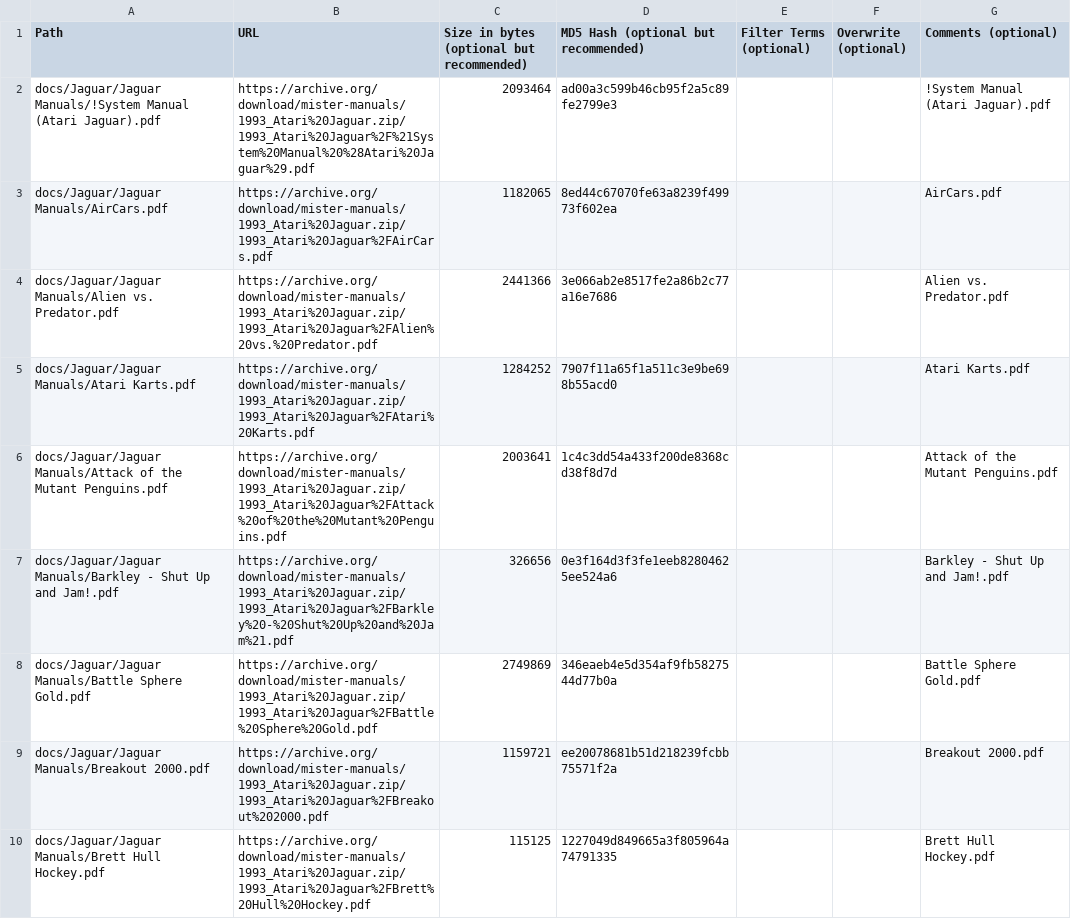
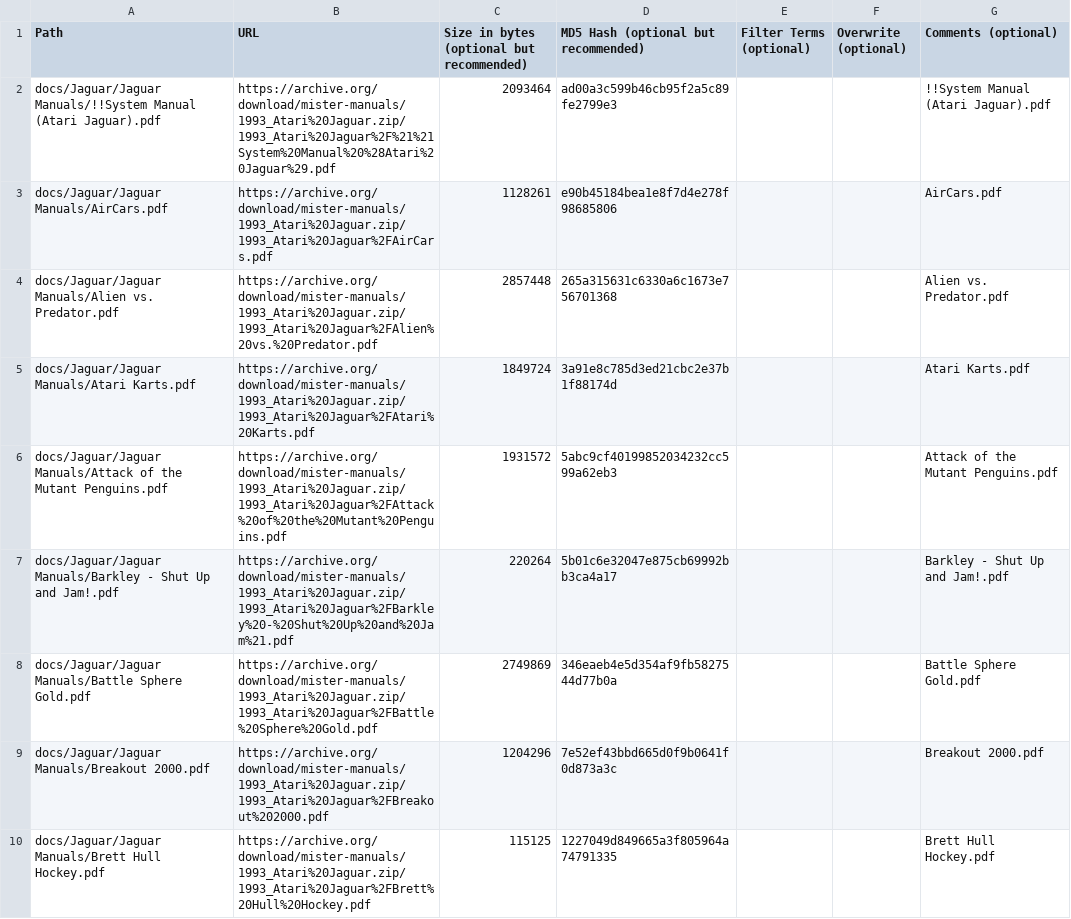
Before and after one commit to ajgowans/manualsdb-jaguar, a CSV file: external_files.csv, drawn as a sheet; only a part is shown; the diff covers the shown part only.

Commit message:
Update external_files.csv

```diff
--- a/external_files.csv
+++ b/external_files.csv
@@ -1,10 +1,10 @@
 Path,URL,Size in bytes (optional but recommended),MD5 Hash (optional but recommended),Filter Terms (optional),Overwrite (optional),Comments (optional)
-docs/Jaguar/Jaguar Manuals/!System Manual (Atari Jaguar).pdf,https://archive.org/download/mister-manuals/1993_Atari%20Jaguar.zip/1993_Atari%20Jaguar%2F%21System%20Manual%20%28Atari%20Jaguar%29.pdf,2093464,ad00a3c599b46cb95f2a5c89fe2799e3,,,!System Manual (Atari Jaguar).pdf
-docs/Jaguar/Jaguar Manuals/AirCars.pdf,https://archive.org/download/mister-manuals/1993_Atari%20Jaguar.zip/1993_Atari%20Jaguar%2FAirCars.pdf,1182065,8ed44c67070fe63a8239f49973f602ea,,,AirCars.pdf
-docs/Jaguar/Jaguar Manuals/Alien vs. Predator.pdf,https://archive.org/download/mister-manuals/1993_Atari%20Jaguar.zip/1993_Atari%20Jaguar%2FAlien%20vs.%20Predator.pdf,2441366,3e066ab2e8517fe2a86b2c77a16e7686,,,Alien vs. Predator.pdf
-docs/Jaguar/Jaguar Manuals/Atari Karts.pdf,https://archive.org/download/mister-manuals/1993_Atari%20Jaguar.zip/1993_Atari%20Jaguar%2FAtari%20Karts.pdf,1284252,7907f11a65f1a511c3e9be698b55acd0,,,Atari Karts.pdf
-docs/Jaguar/Jaguar Manuals/Attack of the Mutant Penguins.pdf,https://archive.org/download/mister-manuals/1993_Atari%20Jaguar.zip/1993_Atari%20Jaguar%2FAttack%20of%20the%20Mutant%20Penguins.pdf,2003641,1c4c3dd54a433f200de8368cd38f8d7d,,,Attack of the Mutant Penguins.pdf
-docs/Jaguar/Jaguar Manuals/Barkley - Shut Up and Jam!.pdf,https://archive.org/download/mister-manuals/1993_Atari%20Jaguar.zip/1993_Atari%20Jaguar%2FBarkley%20-%20Shut%20Up%20and%20Jam%21.pdf,326656,0e3f164d3f3fe1eeb82804625ee524a6,,,Barkley - Shut Up and Jam!.pdf
+docs/Jaguar/Jaguar Manuals/!!System Manual (Atari Jaguar).pdf,https://archive.org/download/mister-manuals/1993_Atari%20Jaguar.zip/1993_Atari%20Jaguar%2F%21%21System%20Manual%20%28Atari%20Jaguar%29.pdf,2093464,ad00a3c599b46cb95f2a5c89fe2799e3,,,!!System Manual (Atari Jaguar).pdf
+docs/Jaguar/Jaguar Manuals/AirCars.pdf,https://archive.org/download/mister-manuals/1993_Atari%20Jaguar.zip/1993_Atari%20Jaguar%2FAirCars.pdf,1128261,e90b45184bea1e8f7d4e278f98685806,,,AirCars.pdf
+docs/Jaguar/Jaguar Manuals/Alien vs. Predator.pdf,https://archive.org/download/mister-manuals/1993_Atari%20Jaguar.zip/1993_Atari%20Jaguar%2FAlien%20vs.%20Predator.pdf,2857448,265a315631c6330a6c1673e756701368,,,Alien vs. Predator.pdf
+docs/Jaguar/Jaguar Manuals/Atari Karts.pdf,https://archive.org/download/mister-manuals/1993_Atari%20Jaguar.zip/1993_Atari%20Jaguar%2FAtari%20Karts.pdf,1849724,3a91e8c785d3ed21cbc2e37b1f88174d,,,Atari Karts.pdf
+docs/Jaguar/Jaguar Manuals/Attack of the Mutant Penguins.pdf,https://archive.org/download/mister-manuals/1993_Atari%20Jaguar.zip/1993_Atari%20Jaguar%2FAttack%20of%20the%20Mutant%20Penguins.pdf,1931572,5abc9cf40199852034232cc599a62eb3,,,Attack of the Mutant Penguins.pdf
+docs/Jaguar/Jaguar Manuals/Barkley - Shut Up and Jam!.pdf,https://archive.org/download/mister-manuals/1993_Atari%20Jaguar.zip/1993_Atari%20Jaguar%2FBarkley%20-%20Shut%20Up%20and%20Jam%21.pdf,220264,5b01c6e32047e875cb69992bb3ca4a17,,,Barkley - Shut Up and Jam!.pdf
 docs/Jaguar/Jaguar Manuals/Battle Sphere Gold.pdf,https://archive.org/download/mister-manuals/1993_Atari%20Jaguar.zip/1993_Atari%20Jaguar%2FBattle%20Sphere%20Gold.pdf,2749869,346eaeb4e5d354af9fb5827544d77b0a,,,Battle Sphere Gold.pdf
-docs/Jaguar/Jaguar Manuals/Breakout 2000.pdf,https://archive.org/download/mister-manuals/1993_Atari%20Jaguar.zip/1993_Atari%20Jaguar%2FBreakout%202000.pdf,1159721,ee20078681b51d218239fcbb75571f2a,,,Breakout 2000.pdf
+docs/Jaguar/Jaguar Manuals/Breakout 2000.pdf,https://archive.org/download/mister-manuals/1993_Atari%20Jaguar.zip/1993_Atari%20Jaguar%2FBreakout%202000.pdf,1204296,7e52ef43bbd665d0f9b0641f0d873a3c,,,Breakout 2000.pdf
 docs/Jaguar/Jaguar Manuals/Brett Hull Hockey.pdf,https://archive.org/download/mister-manuals/1993_Atari%20Jaguar.zip/1993_Atari%20Jaguar%2FBrett%20Hull%20Hockey.pdf,115125,1227049d849665a3f805964a74791335,,,Brett Hull Hockey.pdf
```
Also changed, not shown: 101 edited cells elsewhere in this file.
